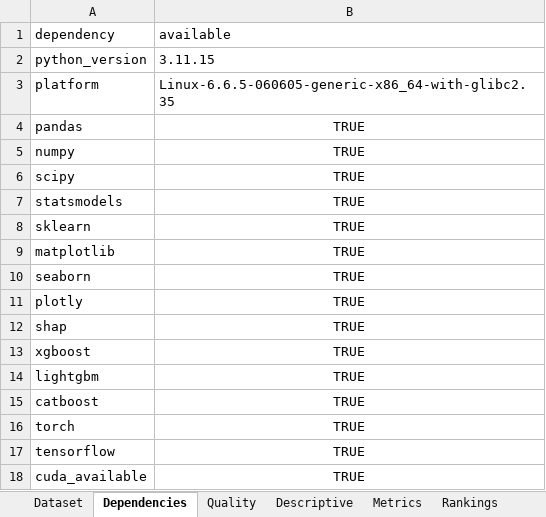
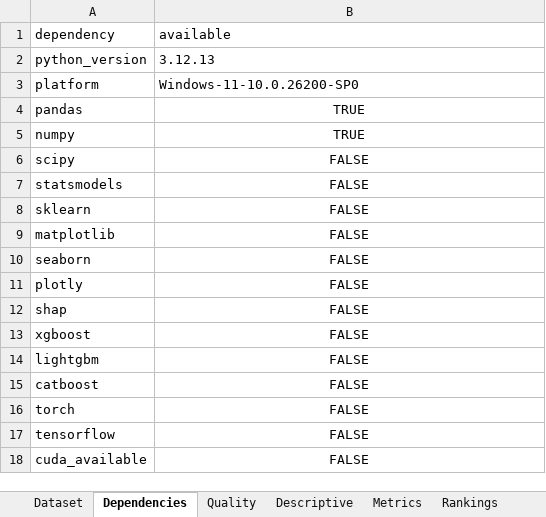
Before and after one commit to SrKronks/Microalgas_Project, an Excel workbook: outputs/reports/microalgas_consolidated_results.xlsx, sheet Dependencies, drawn as a sheet; values as stored, in another font and other column widths than the file's, no borders; the diff names each change by its address in the sheet, - before the commit and + after, or states it on an @@ line.

```diff
--- a/outputs/reports/microalgas_consolidated_results.xlsx (sheet Dependencies)
+++ b/outputs/reports/microalgas_consolidated_results.xlsx (sheet Dependencies)
-B2 (available): 3.11.15
+B2 (available): 3.12.13
-B3 (available): Linux-6.6.5-060605-generic-x86_64-with-glibc2.35
+B3 (available): Windows-11-10.0.26200-SP0
-B6:B18 (available): TRUE
+B6:B18 (available): FALSE
```
Also changed, not shown: sheet Forecasts, sheet Metrics, sheet Rankings, sheet Descriptive, sheet Quality, sheet Dataset, other sheet tabs, 36 other files.
